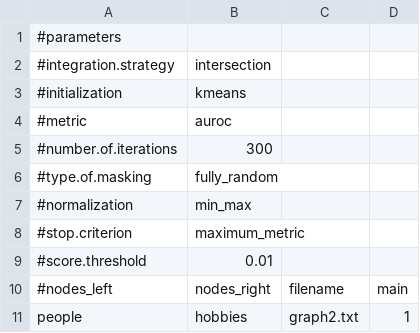
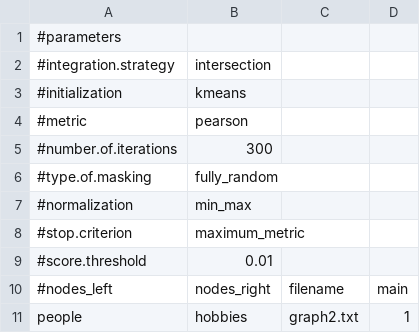
Before and after one commit to DEIB-GECO/NMTF-link, a TSV file: case_study_3/graph_topology.tsv, drawn as a sheet.

Commit message:
- some code refactoring and cleaning - adds RMSE and PEARSON metrics

```diff
--- a/case_study_3/graph_topology.tsv
+++ b/case_study_3/graph_topology.tsv
@@ -3,3 +3,3 @@
 #initialization	kmeans
-#metric	auroc
+#metric	pearson
 #number.of.iterations	300
```
Also changed, not shown: 3 other files.
